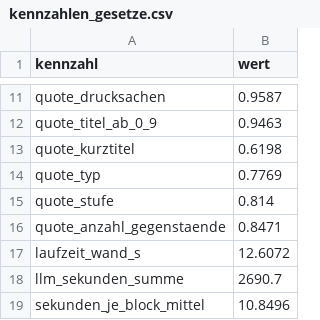
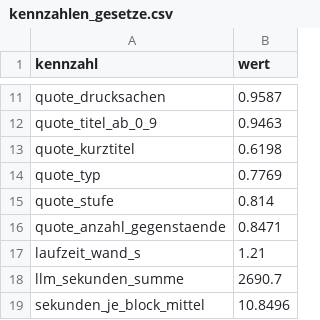
Before and after one commit to LeoWeber1/KOM82, a CSV file: data/llm/kennzahlen_gesetze.csv, drawn as a sheet; only a part is shown, gaps mark what is left out.

```diff
--- a/data/llm/kennzahlen_gesetze.csv
+++ b/data/llm/kennzahlen_gesetze.csv
@@ -16,3 +16,3 @@ quote_stufe,0.814
 quote_anzahl_gegenstaende,0.8471
-laufzeit_wand_s,12.6072
+laufzeit_wand_s,1.21
 llm_sekunden_summe,2690.7
```
Also changed, not shown: data/llm/divergenz.csv, data/processed/kennzahlen.csv, 3 other files.
